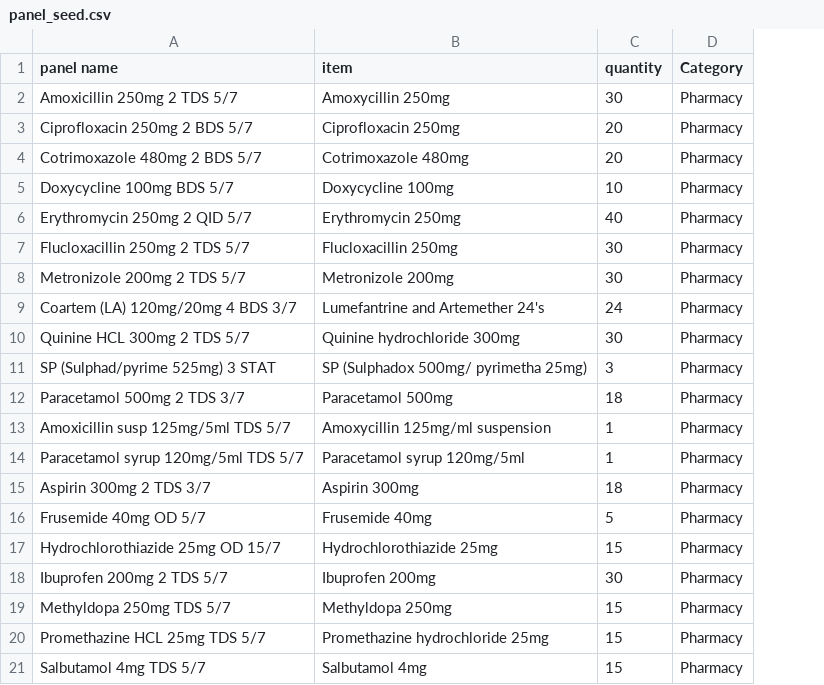
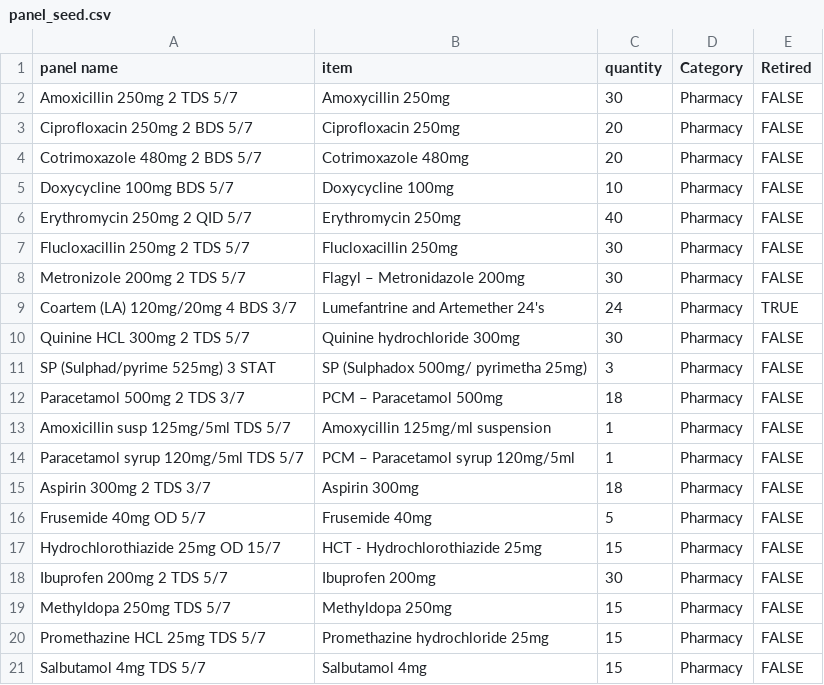
Before and after one commit to BaobabHealthTrust/Billing-3.0, a CSV file: db/panel_seed.csv, drawn as a sheet; the diff names each change by its address in the sheet, - before the commit and + after, or states it on an @@ line.

Commit message:
Revamped seed, added shifts to cash summary, improved panel seed

```diff
--- a/db/panel_seed.csv
+++ b/db/panel_seed.csv
+column E (Retired), rows 2-21: FALSE | FALSE | FALSE | FALSE | FALSE | FALSE | FALSE | TRUE | FALSE | FALSE | FALSE | FALSE | FALSE | FALSE | FALSE | FALSE | FALSE | FALSE | FALSE | FALSE
-B8 (item): Metronizole 200mg
+B8 (item): Flagyl – Metronidazole 200mg
-B12 (item): Paracetamol 500mg
+B12 (item): PCM – Paracetamol 500mg
-B14 (item): Paracetamol syrup 120mg/5ml
+B14 (item): PCM – Paracetamol syrup 120mg/5ml
-B17 (item): Hydrochlorothiazide 25mg
+B17 (item): HCT - Hydrochlorothiazide 25mg
```
Also changed, not shown: 9 other files.
